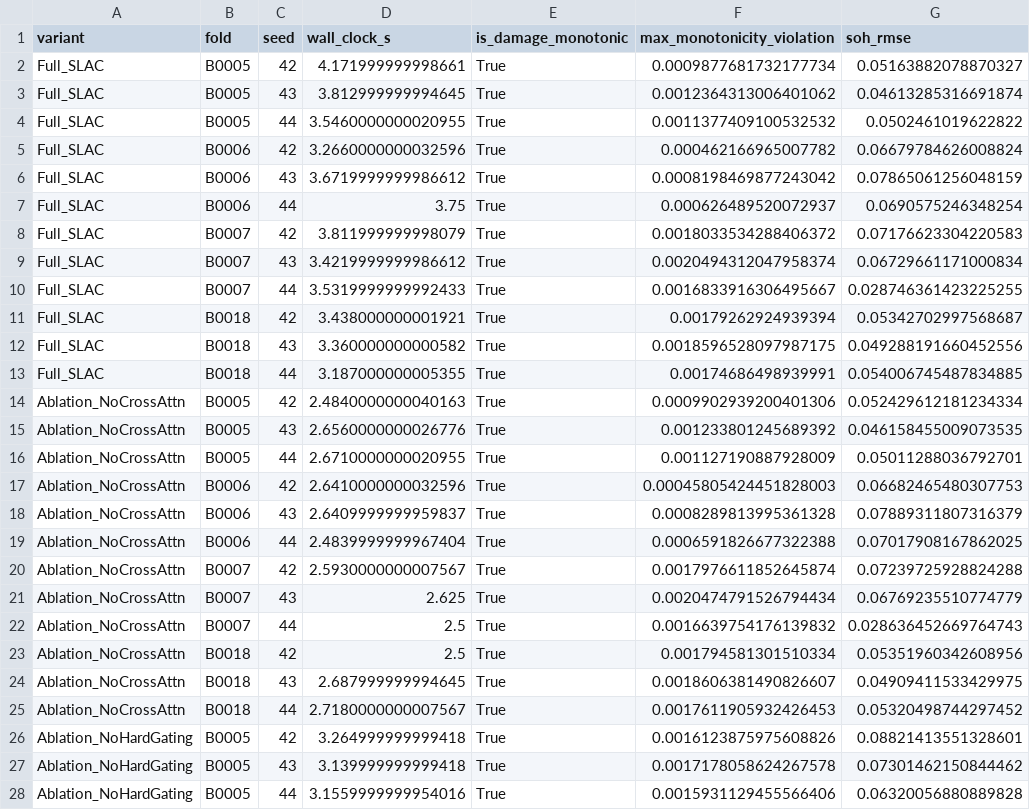
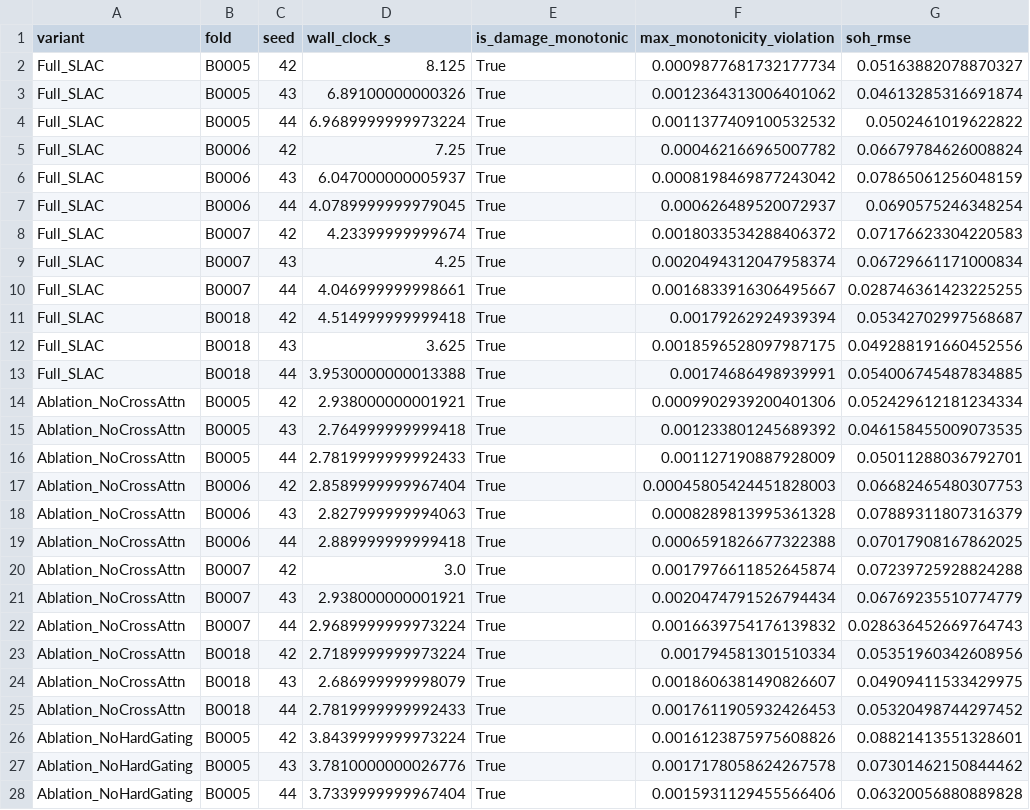
Before and after one commit to Saksham-239/MonARCH, a CSV file: artifacts/ablation_results.csv, drawn as a sheet; only a part is shown; the diff covers the shown part only; the diff names each change by its address in the sheet, - before the commit and + after, or states it on an @@ line.

```diff
--- a/artifacts/ablation_results.csv
+++ b/artifacts/ablation_results.csv
-D2 (wall_clock_s): 4.171999999998661
+D2 (wall_clock_s): 8.125
-D3 (wall_clock_s): 3.812999999994645
+D3 (wall_clock_s): 6.89100000000326
-D4 (wall_clock_s): 3.5460000000020955
+D4 (wall_clock_s): 6.9689999999973224
-D5 (wall_clock_s): 3.2660000000032596
+D5 (wall_clock_s): 7.25
-D6 (wall_clock_s): 3.6719999999986612
+D6 (wall_clock_s): 6.047000000005937
-D7 (wall_clock_s): 3.75
+D7 (wall_clock_s): 4.0789999999979045
-D8 (wall_clock_s): 3.811999999998079
+D8 (wall_clock_s): 4.23399999999674
-D9 (wall_clock_s): 3.4219999999986612
+D9 (wall_clock_s): 4.25
-D10 (wall_clock_s): 3.5319999999992433
+D10 (wall_clock_s): 4.046999999998661
-D11 (wall_clock_s): 3.438000000001921
+D11 (wall_clock_s): 4.514999999999418
-D12 (wall_clock_s): 3.360000000000582
+D12 (wall_clock_s): 3.625
-D13 (wall_clock_s): 3.187000000005355
+D13 (wall_clock_s): 3.9530000000013388
-D14 (wall_clock_s): 2.4840000000040163
+D14 (wall_clock_s): 2.938000000001921
-D15 (wall_clock_s): 2.6560000000026776
+D15 (wall_clock_s): 2.764999999999418
-D16 (wall_clock_s): 2.6710000000020955
+D16 (wall_clock_s): 2.7819999999992433
-D17 (wall_clock_s): 2.6410000000032596
+D17 (wall_clock_s): 2.8589999999967404
-D18 (wall_clock_s): 2.6409999999959837
+D18 (wall_clock_s): 2.827999999994063
-D19 (wall_clock_s): 2.4839999999967404
+D19 (wall_clock_s): 2.889999999999418
-D20 (wall_clock_s): 2.5930000000007567
+D20 (wall_clock_s): 3.0
-D21 (wall_clock_s): 2.625
+D21 (wall_clock_s): 2.938000000001921
-D22 (wall_clock_s): 2.5
+D22 (wall_clock_s): 2.9689999999973224
-D23 (wall_clock_s): 2.5
+D23 (wall_clock_s): 2.7189999999973224
-D24 (wall_clock_s): 2.687999999994645
+D24 (wall_clock_s): 2.686999999998079
-D25 (wall_clock_s): 2.7180000000007567
+D25 (wall_clock_s): 2.7819999999992433
-D26 (wall_clock_s): 3.264999999999418
+D26 (wall_clock_s): 3.8439999999973224
-D27 (wall_clock_s): 3.139999999999418
+D27 (wall_clock_s): 3.7810000000026776
-D28 (wall_clock_s): 3.1559999999954016
+D28 (wall_clock_s): 3.7339999999967404
```
Also changed, not shown: 21 edited cells elsewhere in this file, artifacts/ablation_table.csv, artifacts/benchmark_results.csv, 20 other files.
